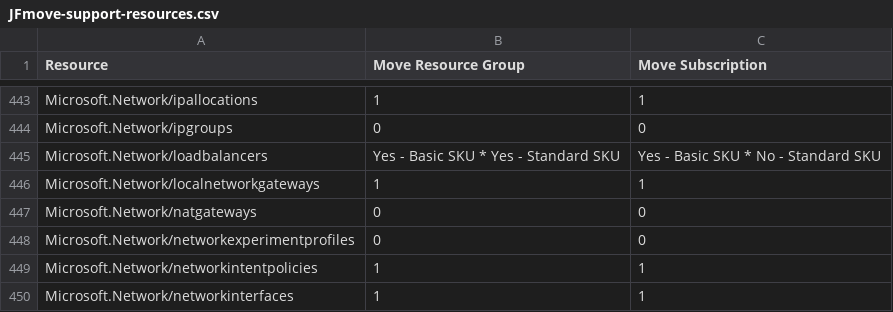
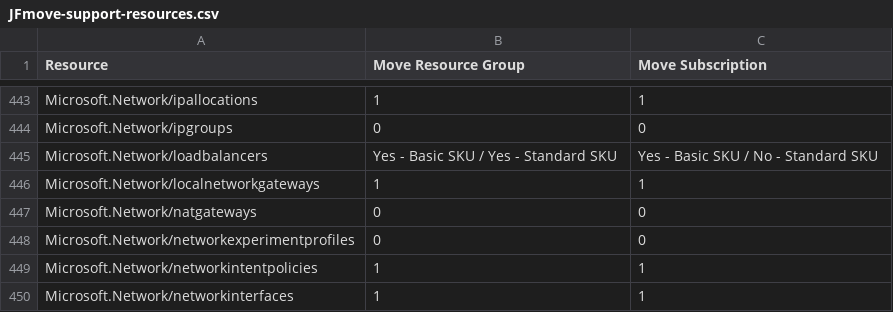
Before and after one commit to techwisejf/resource-capabilities-SCJF, a CSV file: JFmove-support-resources.csv, drawn as a sheet; only a part is shown, gaps mark what is left out.

Commit message:
finish file on ambiguous support items
- now all back to slashes in fields
This is the first Working test copy 5-13-2022

```diff
--- a/JFmove-support-resources.csv
+++ b/JFmove-support-resources.csv
@@ -444,3 +444,3 @@ Microsoft.Network/ipallocations,1,1
 Microsoft.Network/ipgroups,0,0
-Microsoft.Network/loadbalancers,"Yes - Basic SKU * Yes - Standard SKU","Yes - Basic SKU * No - Standard SKU"
+Microsoft.Network/loadbalancers,"Yes - Basic SKU / Yes - Standard SKU","Yes - Basic SKU / No - Standard SKU"
 Microsoft.Network/localnetworkgateways,1,1
```
